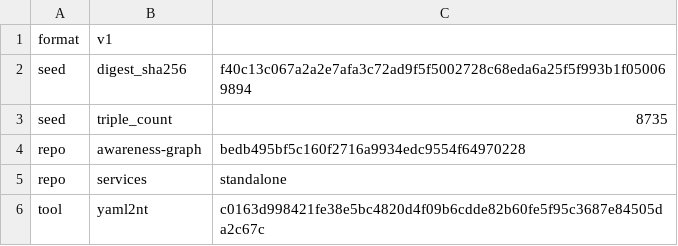
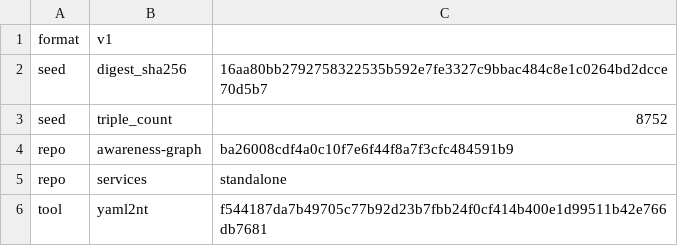
Before and after one commit to globulario/sensei, a TSV file: golang/server/embeddata/awareness.transaction.tsv, drawn as a sheet.

```diff
--- a/golang/server/embeddata/awareness.transaction.tsv
+++ b/golang/server/embeddata/awareness.transaction.tsv
@@ -1,6 +1,6 @@
 format	v1
-seed	digest_sha256	f40c13c067a2a2e7afa3c72ad9f5f5002728c68eda6a25f5f993b1f050069894
-seed	triple_count	8735
-repo	awareness-graph	bedb495bf5c160f2716a9934edc9554f64970228
+seed	digest_sha256	16aa80bb2792758322535b592e7fe3327c9bbac484c8e1c0264bd2dcce70d5b7
+seed	triple_count	8752
+repo	awareness-graph	ba26008cdf4a0c10f7e6f44f8a7f3cfc484591b9
 repo	services	standalone
-tool	yaml2nt	c0163d998421fe38e5bc4820d4f09b6cdde82b60fe5f95c3687e84505da2c67c
+tool	yaml2nt	f544187da7b49705c77b92d23b7fbb24f0cf414b400e1d99511b42e766db7681
```
Also changed, not shown: 9 other files.
